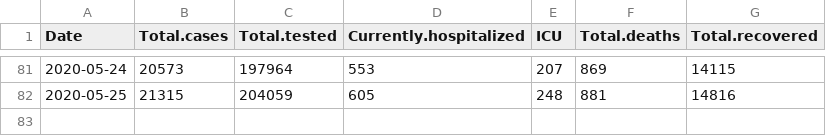
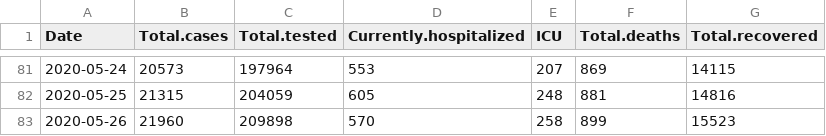
Before and after one commit to coolbaby0208/MN-COVID19, a CSV file: MNCovidData.csv, drawn as a sheet; only a part is shown, gaps mark what is left out.

Commit message:
2020-05-26 data update

```diff
--- a/MNCovidData.csv
+++ b/MNCovidData.csv
@@ -82 +82,2 @@
 2020-05-25,21315,204059,605,248,881,14816
+2020-05-26,21960,209898,570,258,899,15523
```
Also changed, not shown: 2 other files.
